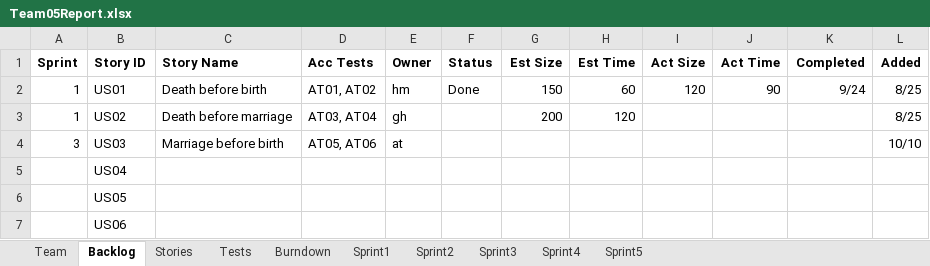
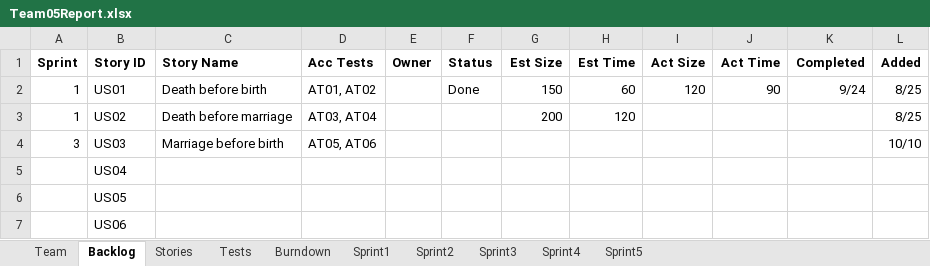
Before and after one commit to LSYanJun/SSW555tm052015s, an Excel workbook: Team05Report.xlsx, sheet Backlog, drawn as a sheet; only a part is shown; values as stored, in another font and other column widths than the file's, no borders; the diff names each change by its address in the sheet, - before the commit and + after, or states it on an @@ line.

```diff
--- a/Team05Report.xlsx (sheet Backlog)
+++ b/Team05Report.xlsx (sheet Backlog)
-E2 (Owner): hm
+E2 (Owner): (empty)
-E3 (Owner): gh
+E3 (Owner): (empty)
-E4 (Owner): at
+E4 (Owner): (empty)
```
Also changed, not shown: sheet Stories, charts or pictures.
